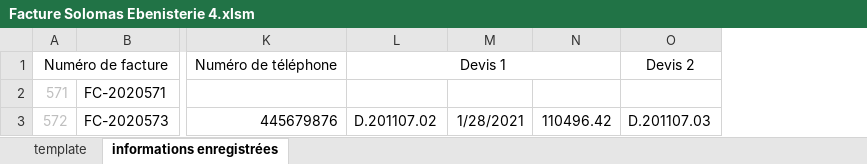
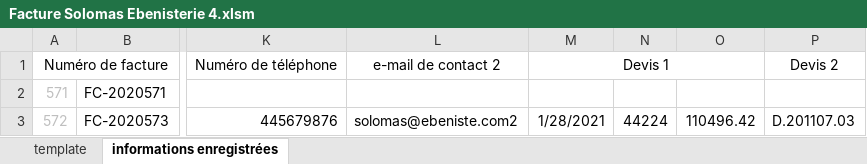
Before and after one commit to khadimkasse/SolomasEbenisterie, an Excel workbook: Facture Solomas Ebenisterie 4.xlsm, sheet informations enregistrées, drawn as a sheet; only a part is shown, gaps mark what is left out; values as stored, in another font and other column widths than the file's, no borders; removed rows and columns are numbered as before the commit, all else as after; the diff names each change by its address in the sheet, - before the commit and + after, or states it on an @@ line.

```diff
--- a/Facture Solomas Ebenisterie 4.xlsm (sheet informations enregistrées)
+++ b/Facture Solomas Ebenisterie 4.xlsm (sheet informations enregistrées)
-column L, rows 1-3: Devis 1 |  | D.201107.02
+column L, rows 1-3: e-mail de contact 2 |  | solomas@ebeniste.com2
+column N, row 3: 44224
-M1: (empty)
+M1: Devis 1
+M1:O1 merged
```
Also changed, not shown: sheet template, formulas that keep their value, charts or pictures, Carnet de bord Solomas Ebenisterie.xlsx, 1 other file.
